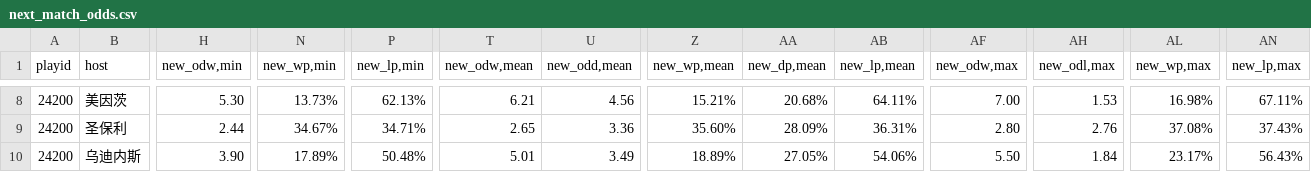
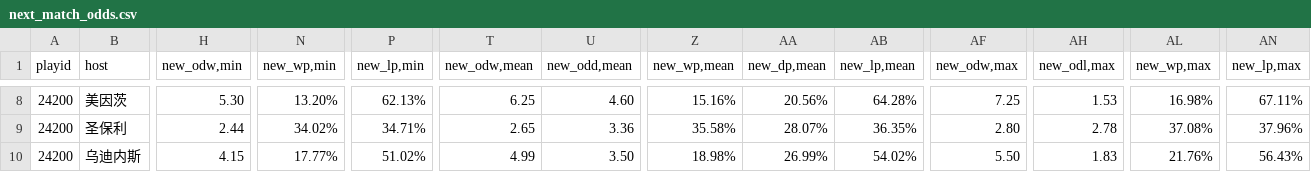
Before and after one commit to ipdisabled/fetch_data, a CSV file: next_match_odds.csv, drawn as a sheet; only a part is shown, gaps mark what is left out; the diff covers the shown part only; the diff names each change by its address in the sheet, - before the commit and + after, or states it on an @@ line.

```diff
--- a/next_match_odds.csv
+++ b/next_match_odds.csv
-N8 (new_wp,min): 13.73%
+N8 (new_wp,min): 13.20%
-T8 (new_odw,mean): 6.21
+T8 (new_odw,mean): 6.25
-U8 (new_odd,mean): 4.56
+U8 (new_odd,mean): 4.60
-Z8 (new_wp,mean): 15.21%
+Z8 (new_wp,mean): 15.16%
-AA8 (new_dp,mean): 20.68%
+AA8 (new_dp,mean): 20.56%
-AB8 (new_lp,mean): 64.11%
+AB8 (new_lp,mean): 64.28%
-AF8 (new_odw,max): 7.00
+AF8 (new_odw,max): 7.25
-N9 (new_wp,min): 34.67%
+N9 (new_wp,min): 34.02%
-Z9 (new_wp,mean): 35.60%
+Z9 (new_wp,mean): 35.58%
-AA9 (new_dp,mean): 28.09%
+AA9 (new_dp,mean): 28.07%
-AB9 (new_lp,mean): 36.31%
+AB9 (new_lp,mean): 36.35%
-AH9 (new_odl,max): 2.76
+AH9 (new_odl,max): 2.78
-AN9 (new_lp,max): 37.43%
+AN9 (new_lp,max): 37.96%
-H10 (new_odw,min): 3.90
+H10 (new_odw,min): 4.15
-N10 (new_wp,min): 17.89%
+N10 (new_wp,min): 17.77%
-P10 (new_lp,min): 50.48%
+P10 (new_lp,min): 51.02%
-T10 (new_odw,mean): 5.01
+T10 (new_odw,mean): 4.99
-U10 (new_odd,mean): 3.49
+U10 (new_odd,mean): 3.50
-Z10 (new_wp,mean): 18.89%
+Z10 (new_wp,mean): 18.98%
-AA10 (new_dp,mean): 27.05%
+AA10 (new_dp,mean): 26.99%
-AB10 (new_lp,mean): 54.06%
+AB10 (new_lp,mean): 54.02%
-AH10 (new_odl,max): 1.84
+AH10 (new_odl,max): 1.83
-AL10 (new_wp,max): 23.17%
+AL10 (new_wp,max): 21.76%
```
Also changed, not shown: 110 edited cells elsewhere in this file, train_match_sj.csv, 1 other file.
